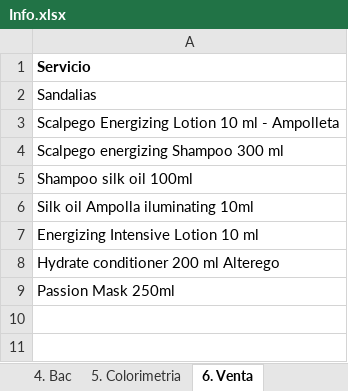
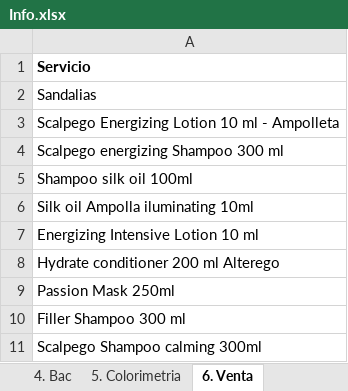
Before and after one commit to afarevalo/ForeverChic, an Excel workbook: 0. Nomina/Info.xlsx, sheet 6. Venta, drawn as a sheet; values as stored, in another font and other column widths than the file's, no borders; table styles not drawn; the diff names each change by its address in the sheet, - before the commit and + after, or states it on an @@ line.

```diff
--- a/0. Nomina/Info.xlsx (sheet 6. Venta)
+++ b/0. Nomina/Info.xlsx (sheet 6. Venta)
+row 10: Filler Shampoo 300 ml
+row 11: Scalpego Shampoo calming 300ml
```
Also changed, not shown: sheet 0. Verificador, sheet 1. Tocador, sheet 0. Profesionales, sheet 4. Bac, other sheet tabs, 21 other files.
